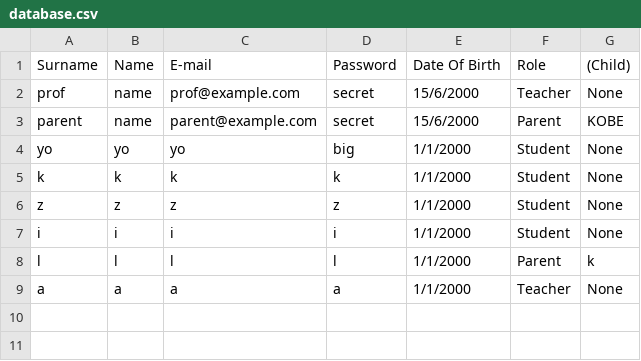
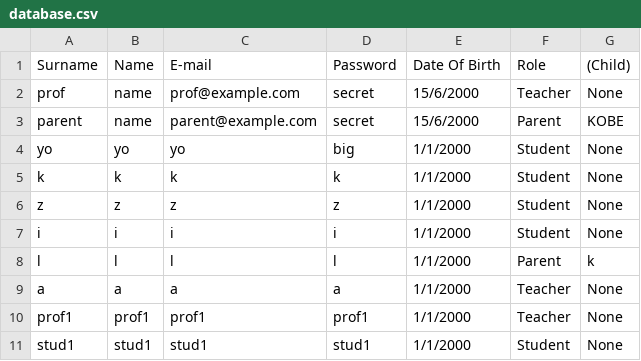
Before and after one commit to Vaanemm/System-Programming, a CSV file: StudentManagement/StudentManagement/database.csv, drawn as a sheet.

Commit message:
Fixed bug where teacher couldn't enroll

```diff
--- a/StudentManagement/StudentManagement/database.csv
+++ b/StudentManagement/StudentManagement/database.csv
@@ -9 +9,3 @@ l,l,l,l,1/1/2000,Parent,k
 a,a,a,a,1/1/2000,Teacher,None
+prof1,prof1,prof1,prof1,1/1/2000,Teacher,None
+stud1,stud1,stud1,stud1,1/1/2000,Student,None
```
Also changed, not shown: 4 other files.
